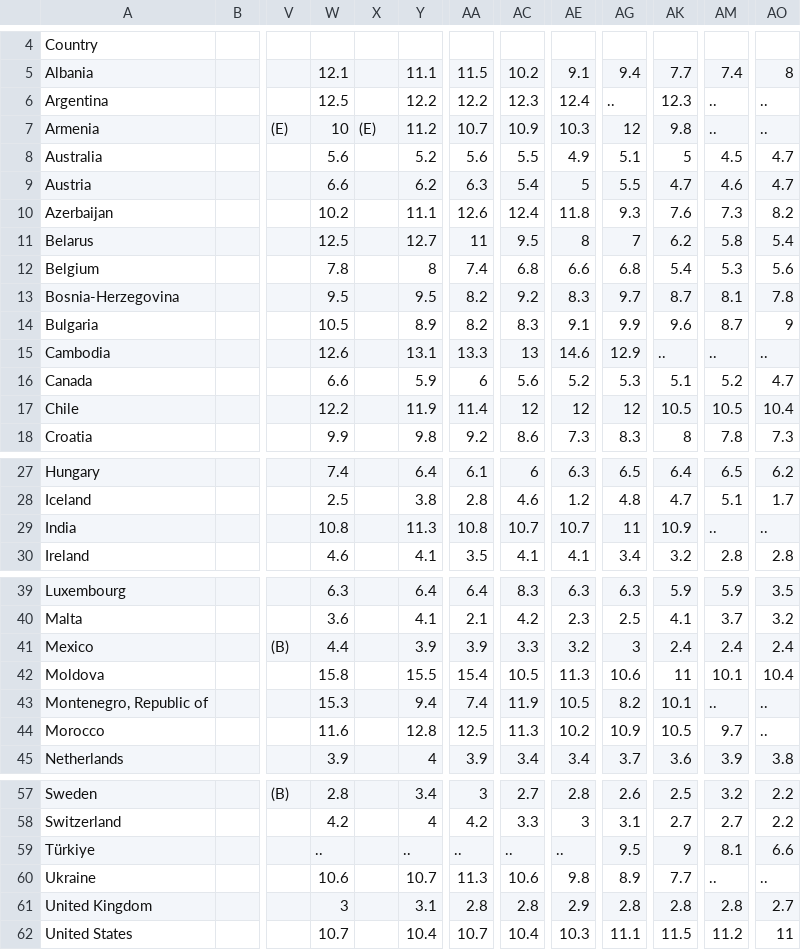
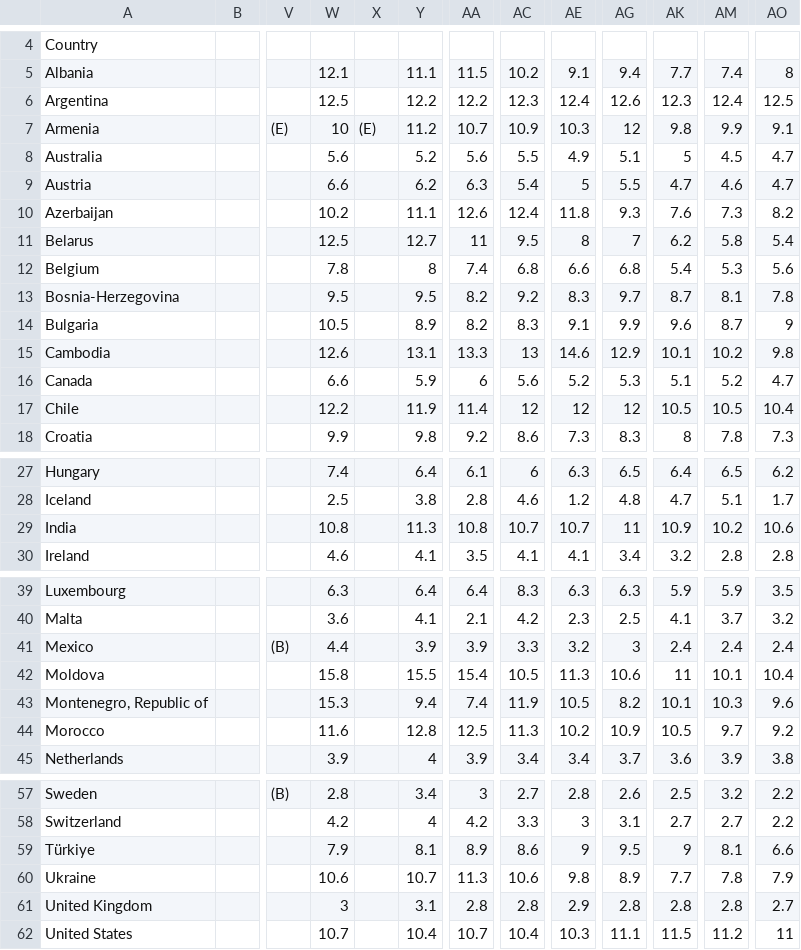
Before and after one commit to JorisVoogt/TIL6022-Project, a CSV file: data/fat_inh.csv, drawn as a sheet; only a part is shown, gaps mark what is left out; the diff names each change by its address in the sheet, - before the commit and + after, or states it on an @@ line.

```diff
--- a/data/fat_inh.csv
+++ b/data/fat_inh.csv
-AG6: ..
+AG6: 12.6
-AM6: ..
+AM6: 12.4
-AO6: ..
+AO6: 12.5
-AM7: ..
+AM7: 9.9
-AO7: ..
+AO7: 9.1
-AK15: ..
+AK15: 10.1
-AM15: ..
+AM15: 10.2
-AO15: ..
+AO15: 9.8
-AM29: ..
+AM29: 10.2
-AO29: ..
+AO29: 10.6
-AM43: ..
+AM43: 10.3
-AO43: ..
+AO43: 9.6
-AO44: ..
+AO44: 9.2
-W59: ..
+W59: 7.9
-Y59: ..
+Y59: 8.1
-AA59: ..
+AA59: 8.9
-AC59: ..
+AC59: 8.6
-AE59: ..
+AE59: 9
-AM60: ..
+AM60: 7.8
-AO60: ..
+AO60: 7.9
```
Also changed, not shown: data/alcohol.csv, data/inj_kill.csv, 7 other files.
